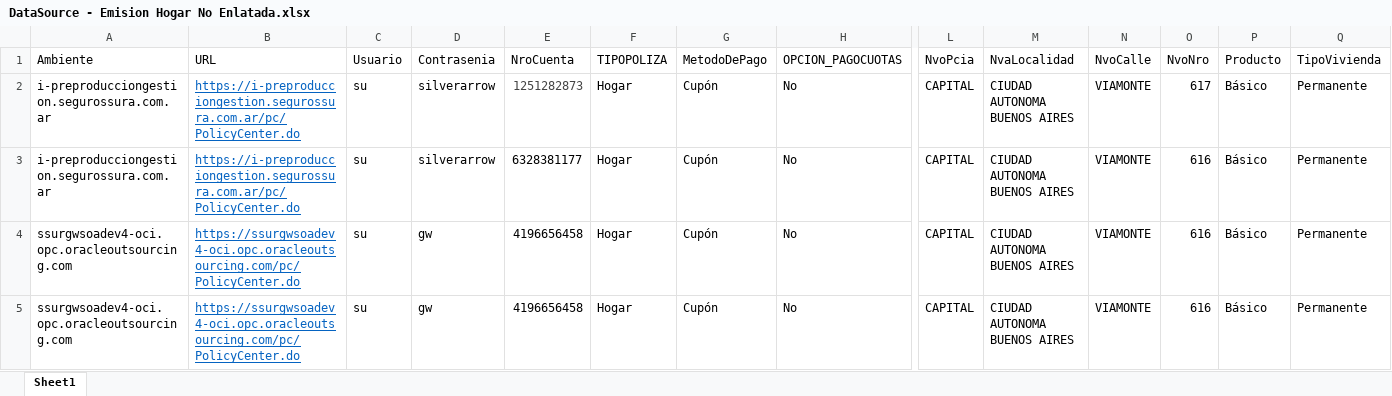
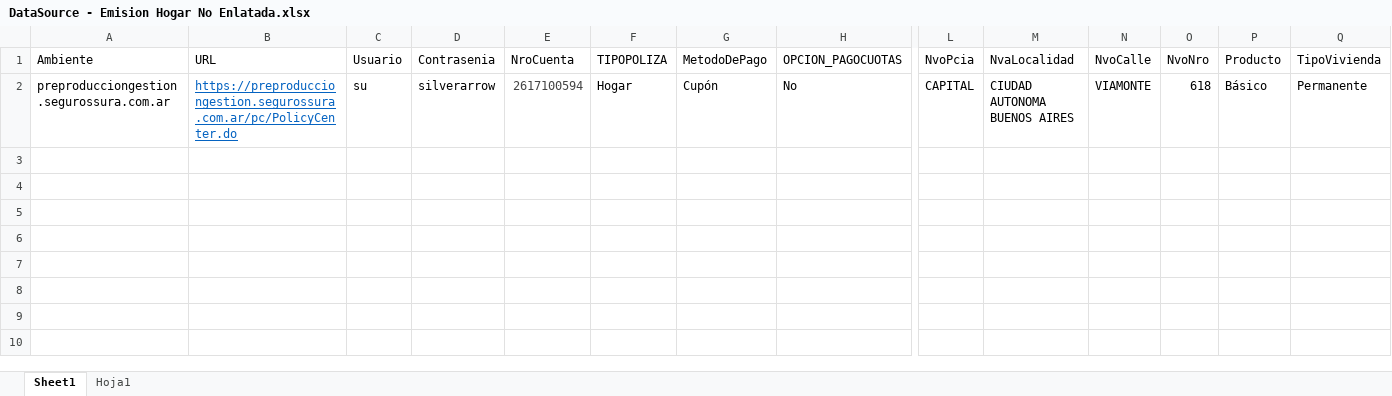
Before and after one commit to suraranorex/sura, an Excel workbook: Sura/DataSource - Emision Hogar No Enlatada.xlsx, sheet Sheet1, drawn as a sheet; only a part is shown, gaps mark what is left out; values as stored, in another font and other column widths than the file's, no borders; rows hold the shown columns only; the diff names each change by its address in the sheet, - before the commit and + after, or states it on an @@ line.

```diff
--- a/Sura/DataSource - Emision Hogar No Enlatada.xlsx (sheet Sheet1)
+++ b/Sura/DataSource - Emision Hogar No Enlatada.xlsx (sheet Sheet1)
+sheet tab: Hoja1
-A2 (Ambiente): i-preproducciongestion.segurossura.com.ar
+A2 (Ambiente): preproducciongestion.segurossura.com.ar
-B2 (URL): https://i-preproducciongestion.segurossura.com.ar/pc/PolicyCenter.do
+B2 (URL): https://preproducciongestion.segurossura.com.ar/pc/PolicyCenter.do
-E2 (NroCuenta): 1251282873
+E2 (NroCuenta): 2617100594
-O2 (NvoNro): 617
+O2 (NvoNro): 618
-row 3: i-preproducciongestion.segurossura.com.ar | https://i-preproducciongestion.segurossura.com.ar/pc/PolicyCenter.do | su | silverarrow | 6328381177 | Hogar | Cupón | No | CAPITAL | CIUDAD AUTONOMA BUENOS AIRES | VIAMONTE | 616 | Básico | Permanente
-row 4: ssurgwsoadev4-oci.opc.oracleoutsourcing.com | https://ssurgwsoadev4-oci.opc.oracleoutsourcing.com/pc/PolicyCenter.do | su | gw | 4196656458 | Hogar | Cupón | No | CAPITAL | CIUDAD AUTONOMA BUENOS AIRES | VIAMONTE | 616 | Básico | Permanente
-row 5: ssurgwsoadev4-oci.opc.oracleoutsourcing.com | https://ssurgwsoadev4-oci.opc.oracleoutsourcing.com/pc/PolicyCenter.do | su | gw | 4196656458 | Hogar | Cupón | No | CAPITAL | CIUDAD AUTONOMA BUENOS AIRES | VIAMONTE | 616 | Básico | Permanente
```
Also changed, not shown: Sura/DataSource - Emision AP No Enlatada.xlsx, Sura/DataSource - Emision Motor - Inspeccion.xlsx, 17 other files.
